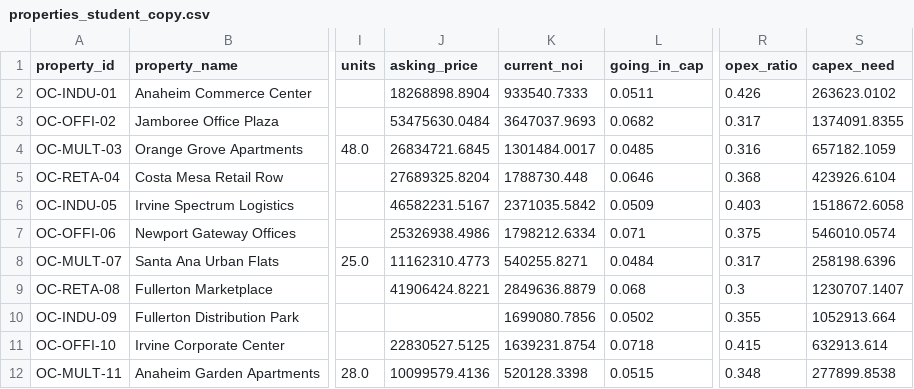
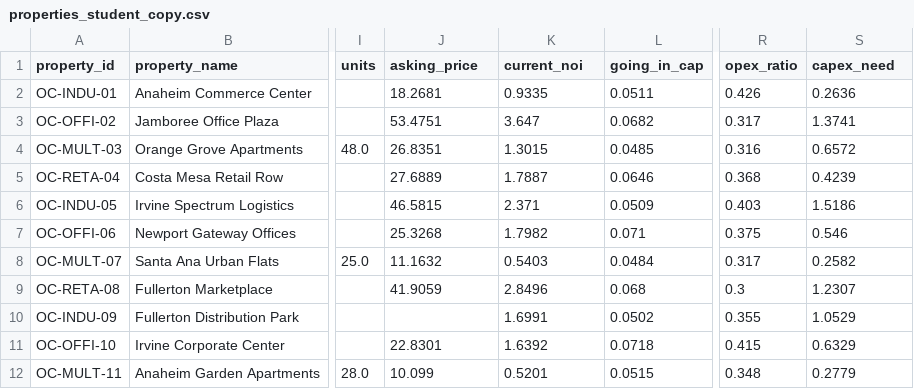
Before and after one commit to Scott-Switzer/cre-investment-sim, a CSV file: data/synthetic/properties_student_copy.csv, drawn as a sheet; only a part is shown, gaps mark what is left out; the diff covers the shown part only; the diff names each change by its address in the sheet, - before the commit and + after, or states it on an @@ line.

```diff
--- a/data/synthetic/properties_student_copy.csv
+++ b/data/synthetic/properties_student_copy.csv
-J2 (asking_price): 18268898.8904
+J2 (asking_price): 18.2681
-K2 (current_noi): 933540.7333
+K2 (current_noi): 0.9335
-S2 (capex_need): 263623.0102
+S2 (capex_need): 0.2636
-J3 (asking_price): 53475630.0484
+J3 (asking_price): 53.4751
-K3 (current_noi): 3647037.9693
+K3 (current_noi): 3.647
-S3 (capex_need): 1374091.8355
+S3 (capex_need): 1.3741
-J4 (asking_price): 26834721.6845
+J4 (asking_price): 26.8351
-K4 (current_noi): 1301484.0017
+K4 (current_noi): 1.3015
-S4 (capex_need): 657182.1059
+S4 (capex_need): 0.6572
-J5 (asking_price): 27689325.8204
+J5 (asking_price): 27.6889
-K5 (current_noi): 1788730.448
+K5 (current_noi): 1.7887
-S5 (capex_need): 423926.6104
+S5 (capex_need): 0.4239
-J6 (asking_price): 46582231.5167
+J6 (asking_price): 46.5815
-K6 (current_noi): 2371035.5842
+K6 (current_noi): 2.371
-S6 (capex_need): 1518672.6058
+S6 (capex_need): 1.5186
-J7 (asking_price): 25326938.4986
+J7 (asking_price): 25.3268
-K7 (current_noi): 1798212.6334
+K7 (current_noi): 1.7982
-S7 (capex_need): 546010.0574
+S7 (capex_need): 0.546
-J8 (asking_price): 11162310.4773
+J8 (asking_price): 11.1632
-K8 (current_noi): 540255.8271
+K8 (current_noi): 0.5403
-S8 (capex_need): 258198.6396
+S8 (capex_need): 0.2582
-J9 (asking_price): 41906424.8221
+J9 (asking_price): 41.9059
-K9 (current_noi): 2849636.8879
+K9 (current_noi): 2.8496
-S9 (capex_need): 1230707.1407
+S9 (capex_need): 1.2307
-K10 (current_noi): 1699080.7856
+K10 (current_noi): 1.6991
-S10 (capex_need): 1052913.664
+S10 (capex_need): 1.0529
-J11 (asking_price): 22830527.5125
+J11 (asking_price): 22.8301
-K11 (current_noi): 1639231.8754
+K11 (current_noi): 1.6392
-S11 (capex_need): 632913.614
+S11 (capex_need): 0.6329
-J12 (asking_price): 10099579.4136
+J12 (asking_price): 10.099
-K12 (current_noi): 520128.3398
+K12 (current_noi): 0.5201
-S12 (capex_need): 277899.8538
+S12 (capex_need): 0.2779
```
Also changed, not shown: 60 edited cells elsewhere in this file, data/raw/market_anchors.csv, data/synthetic/properties_geospatial_features.csv, 39 other files.
